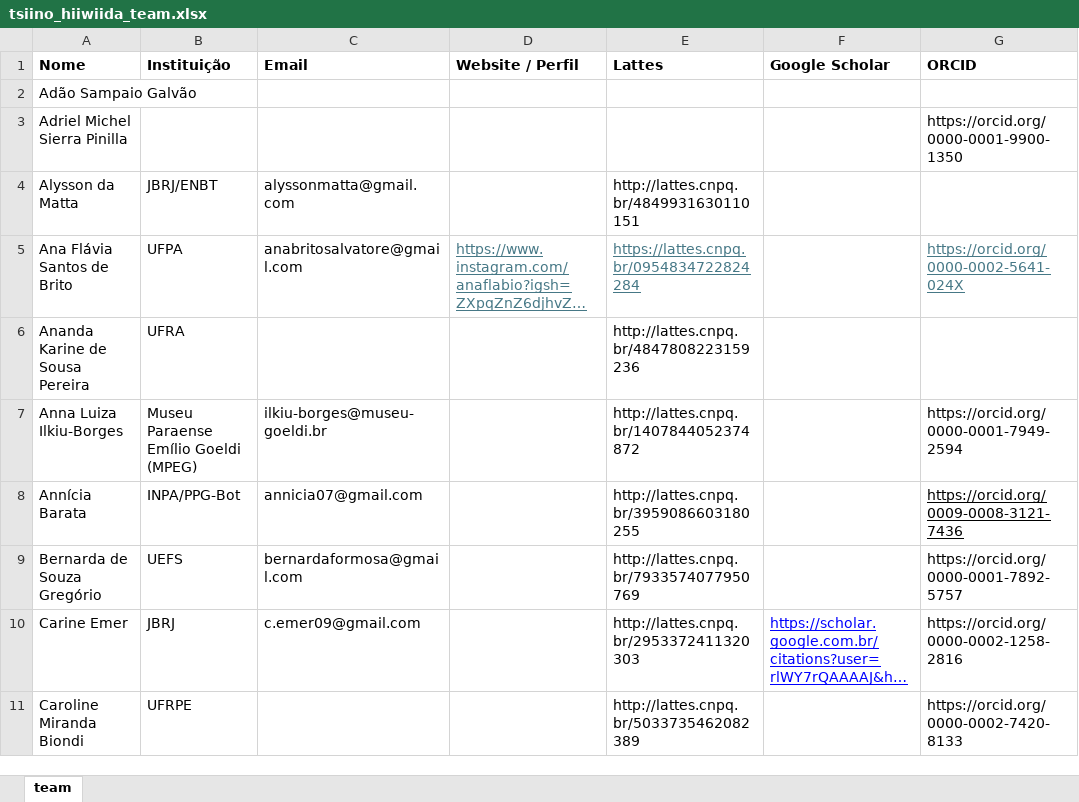
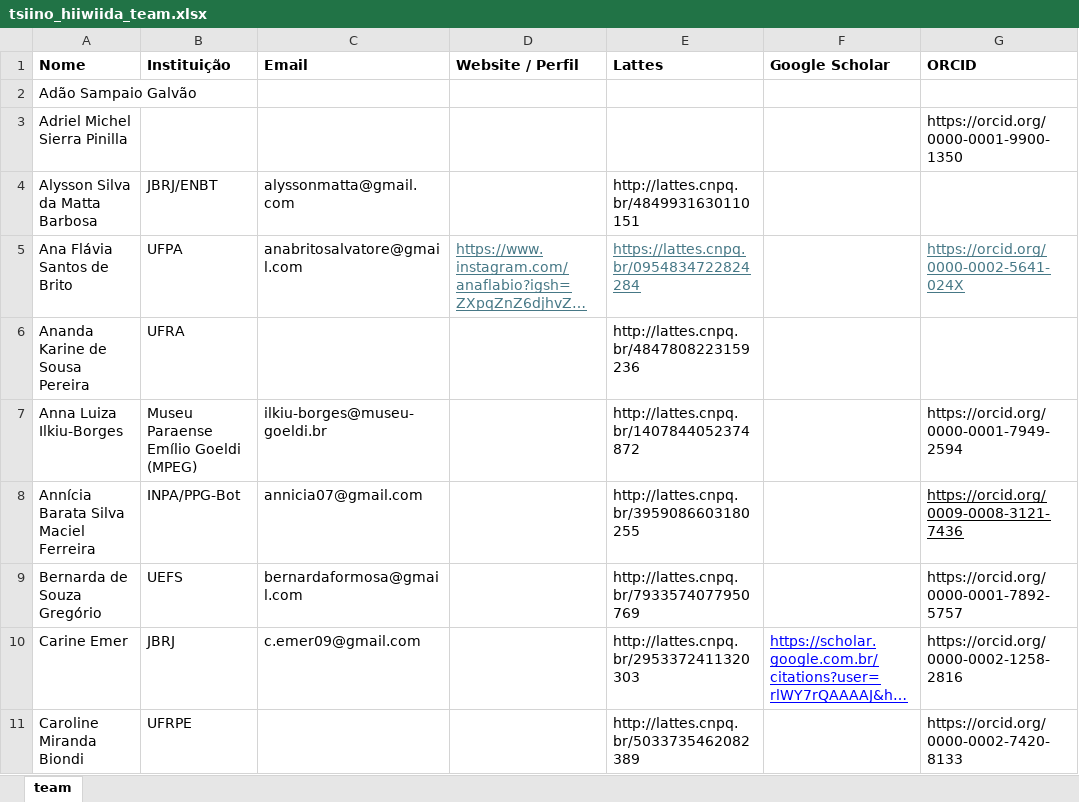
Before and after one commit to giuliaottino/cabeca_cachorro, an Excel workbook: docs/_input_data/tsiino_hiiwiida_team.xlsx, sheet team, drawn as a sheet; only a part is shown; long unchanged cells end in …; values as stored, in another font and other column widths than the file's, no borders; charts and pictures not drawn; the diff names each change by its address in the sheet, - before the commit and + after, or states it on an @@ line.

```diff
--- a/docs/_input_data/tsiino_hiiwiida_team.xlsx (sheet team)
+++ b/docs/_input_data/tsiino_hiiwiida_team.xlsx (sheet team)
-A4 (Nome): Alysson da Matta
+A4 (Nome): Alysson Silva da Matta Barbosa
-A8 (Nome): Annícia Barata
+A8 (Nome): Annícia Barata Silva Maciel Ferreira
```
Also changed, not shown: 14 other files.
